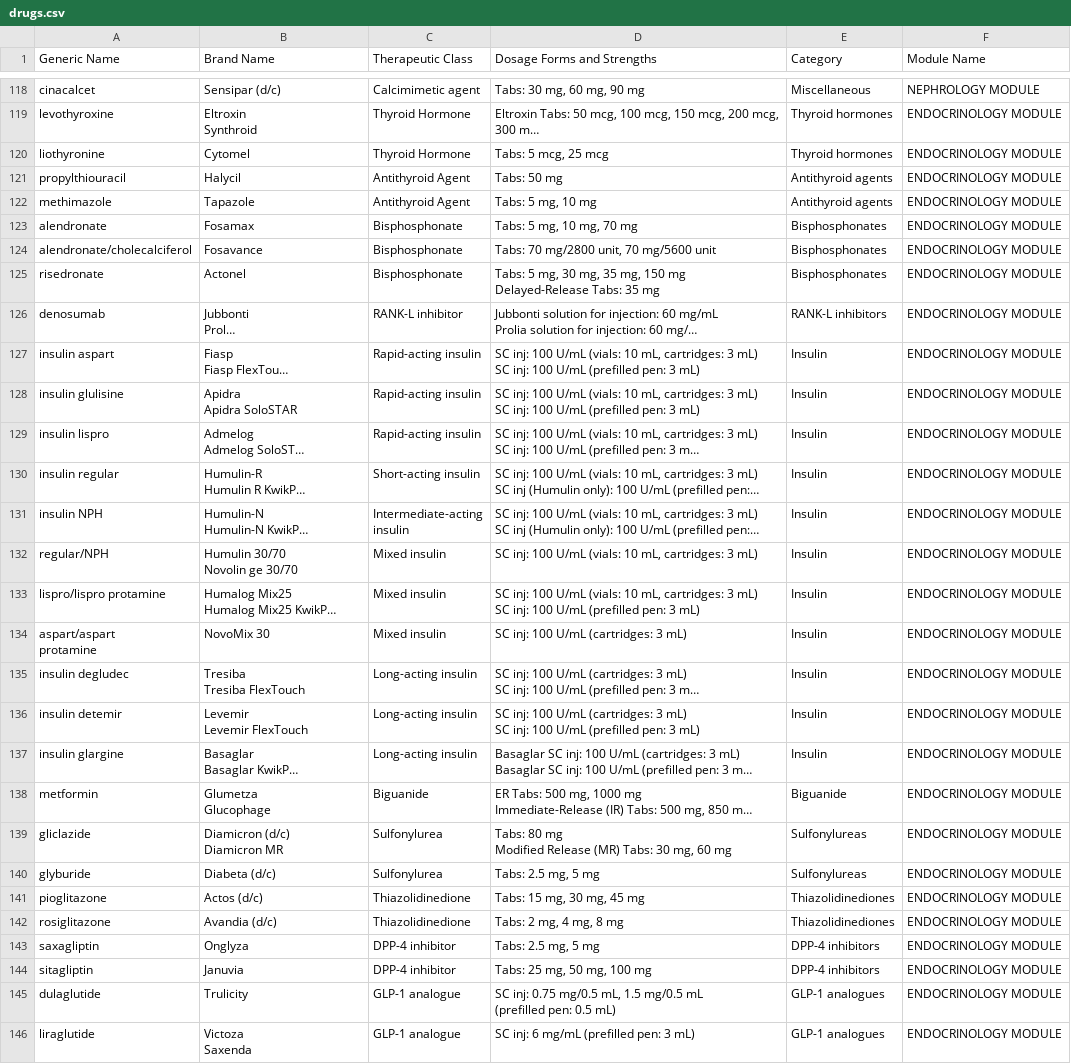
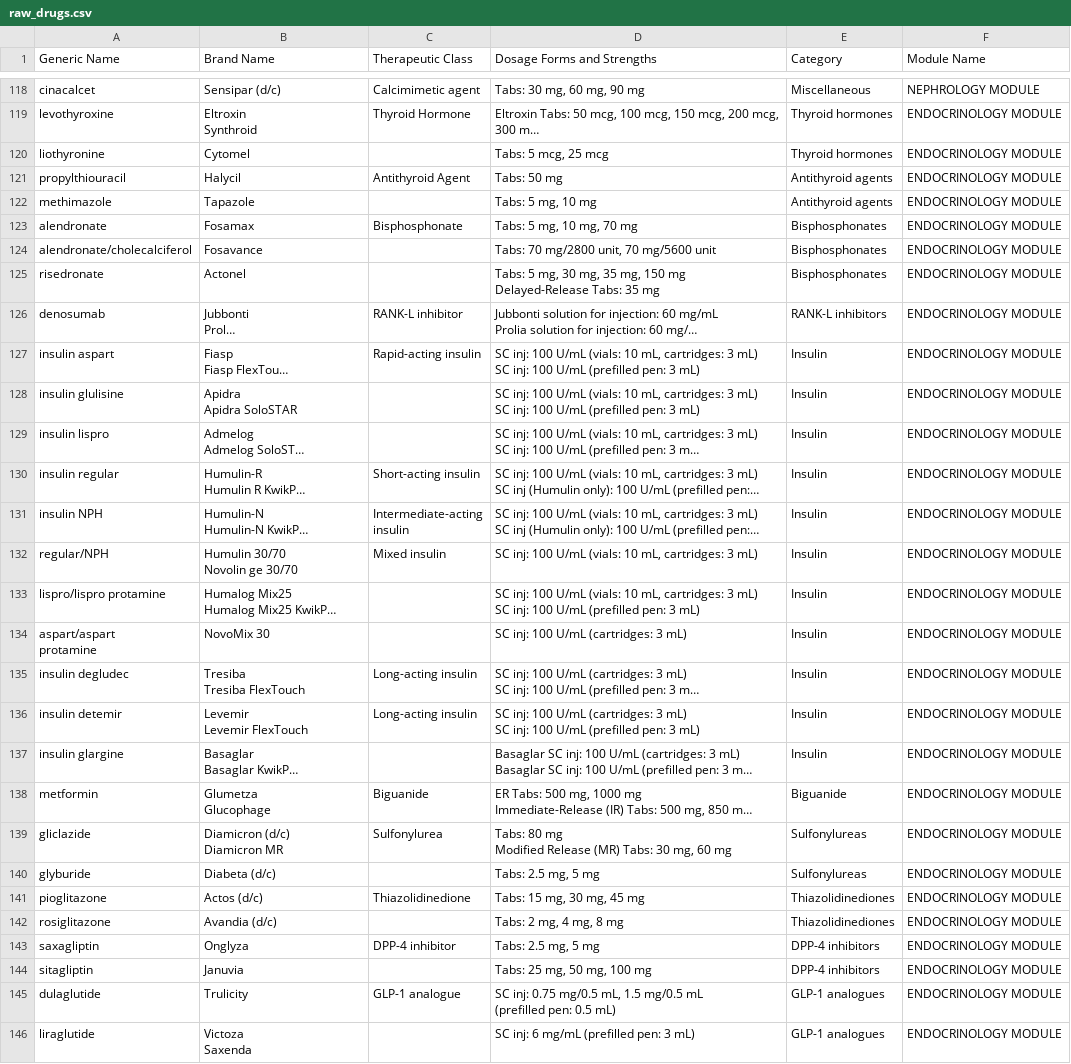
Before and after one commit to Harjas6/Flashcards, a CSV file: extractor/raw_drugs.csv (was extractor/drugs.csv), drawn as a sheet; only a part is shown, gaps mark what is left out; long unchanged cells end in …; the diff covers the shown part only; the diff names each change by its address in the sheet, - before the commit and + after, or states it on an @@ line.

```diff
--- a/extractor/drugs.csv
+++ b/extractor/raw_drugs.csv
-C120 (Therapeutic Class): Thyroid Hormone
+C120 (Therapeutic Class): (empty)
-C122 (Therapeutic Class): Antithyroid Agent
+C122 (Therapeutic Class): (empty)
-C124:C125 (Therapeutic Class): Bisphosphonate
+C124:C125 (Therapeutic Class): (empty)
-C128:C129 (Therapeutic Class): Rapid-acting insulin
+C128:C129 (Therapeutic Class): (empty)
-C133:C134 (Therapeutic Class): Mixed insulin
+C133:C134 (Therapeutic Class): (empty)
-C137 (Therapeutic Class): Long-acting insulin
+C137 (Therapeutic Class): (empty)
-C140 (Therapeutic Class): Sulfonylurea
+C140 (Therapeutic Class): (empty)
-C142 (Therapeutic Class): Thiazolidinedione
+C142 (Therapeutic Class): (empty)
-C144 (Therapeutic Class): DPP-4 inhibitor
+C144 (Therapeutic Class): (empty)
-C146 (Therapeutic Class): GLP-1 analogue
+C146 (Therapeutic Class): (empty)
```
Also changed, not shown: 7 edited cells elsewhere in this file, 4 other files.
